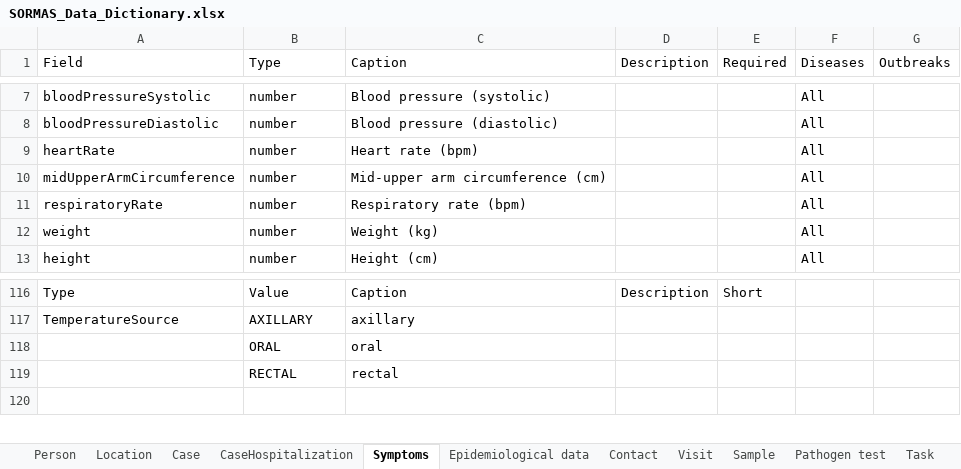
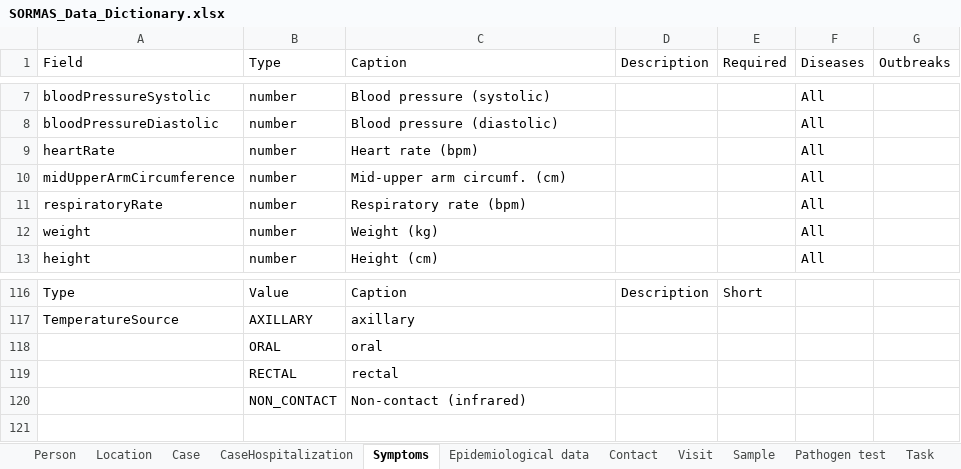
Before and after one commit to SORMAS-Foundation/SORMAS-Project, an Excel workbook: sormas-api/src/main/resources/doc/SORMAS_Data_Dictionary.xlsx, sheet Symptoms, drawn as a sheet; only a part is shown, gaps mark what is left out; values as stored, in another font and other column widths than the file's, no borders; table styles not drawn; the diff names each change by its address in the sheet, - before the commit and + after, or states it on an @@ line.

```diff
--- a/sormas-api/src/main/resources/doc/SORMAS_Data_Dictionary.xlsx (sheet Symptoms)
+++ b/sormas-api/src/main/resources/doc/SORMAS_Data_Dictionary.xlsx (sheet Symptoms)
-C10 (Caption): Mid-upper arm circumference (cm)
+C10 (Caption): Mid-upper arm circumf. (cm)
+row 120:  | NON_CONTACT | Non-contact (infrared)
```
Also changed, not shown: sheet Sample, sheet About, sheet Pathogen test, sormas-api/src/main/resources/doc/SORMAS_User_Rights.xlsx, 1 other file.
